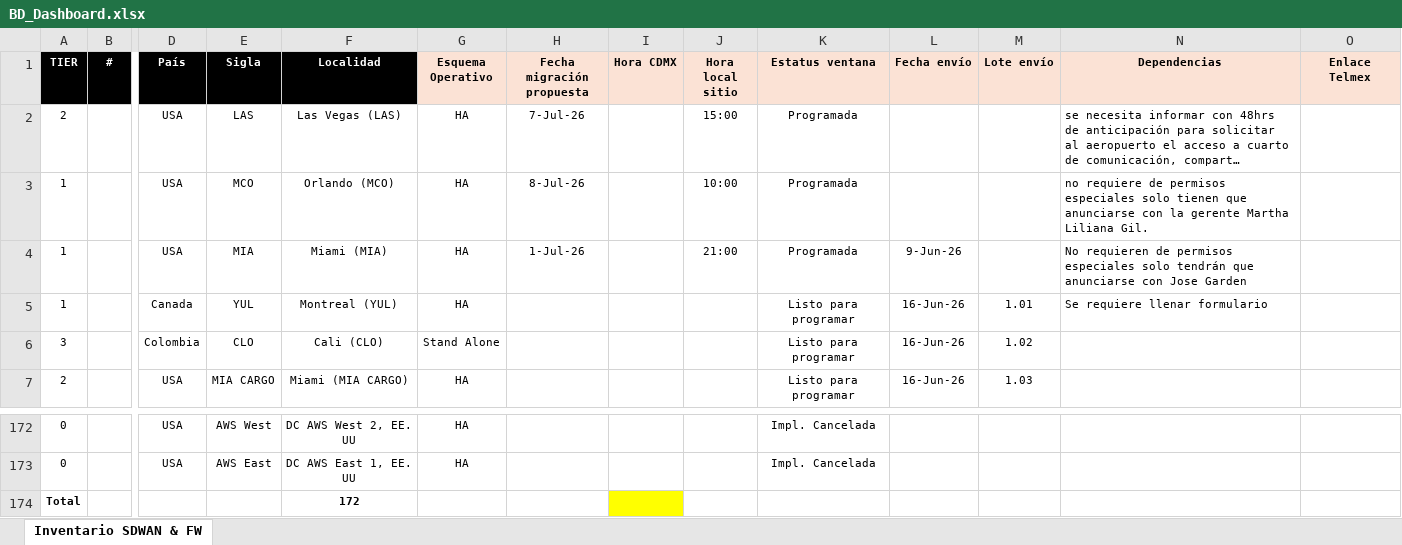
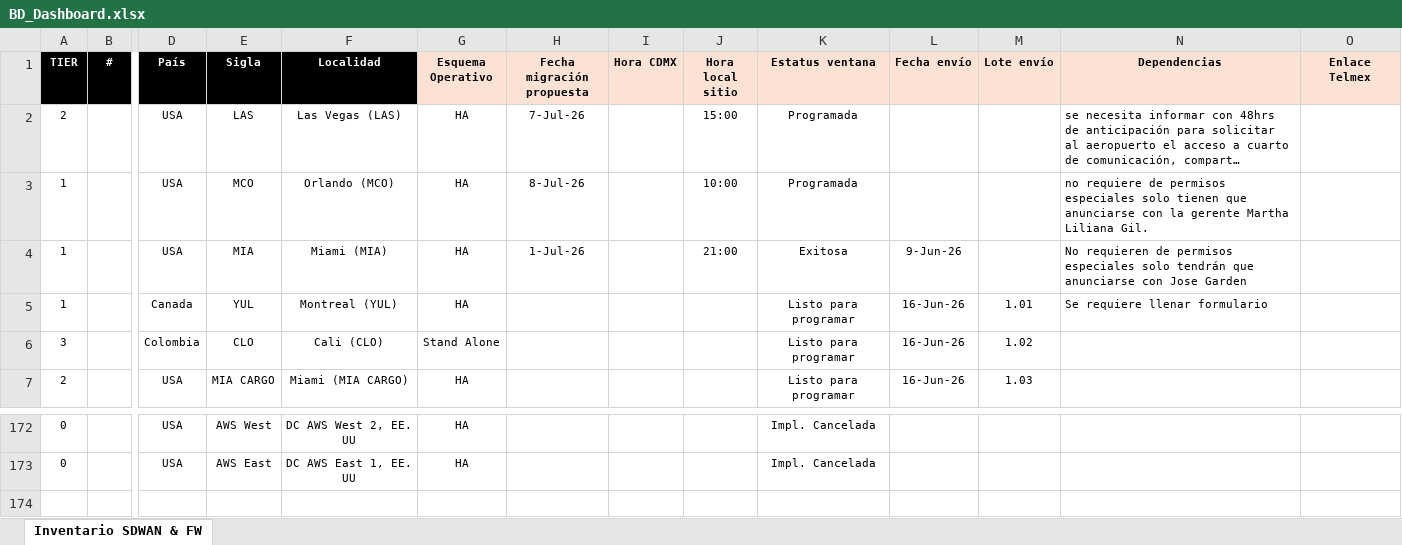
Before and after one commit to kire1981/SCITUM-AMX, an Excel workbook: archivos/BD_Dashboard.xlsx, sheet Inventario SDWAN & FW, drawn as a sheet; only a part is shown, gaps mark what is left out; long unchanged cells end in …; values as stored, in another font and other column widths than the file's, no borders; conditional formats not drawn; rows hold the shown columns only; the diff names each change by its address in the sheet, - before the commit and + after, or states it on an @@ line.

Commit message:
Cambie excel

```diff
--- a/archivos/BD_Dashboard.xlsx (sheet Inventario SDWAN & FW)
+++ b/archivos/BD_Dashboard.xlsx (sheet Inventario SDWAN & FW)
-K4 (Estatus ventana): Programada
+K4 (Estatus ventana): Exitosa
-row 174: Total |  |  |  | 172
```
